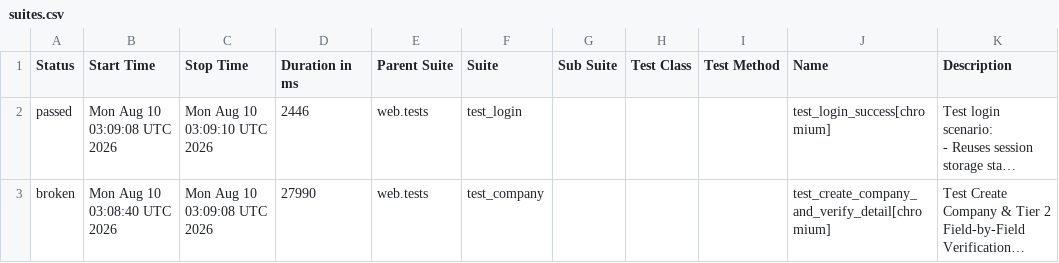
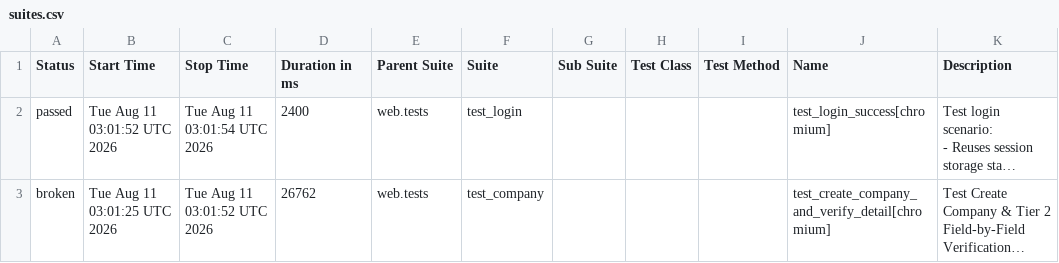
Before and after one commit to rizkyiff/Playwright-Python-With-AI, a CSV file: data/suites.csv, drawn as a sheet; long unchanged cells end in …; the diff names each change by its address in the sheet, - before the commit and + after, or states it on an @@ line.

```diff
--- a/data/suites.csv
+++ b/data/suites.csv
-B2 (Start Time): Mon Aug 10 03:09:08 UTC 2026
+B2 (Start Time): Tue Aug 11 03:01:52 UTC 2026
-C2 (Stop Time): Mon Aug 10 03:09:10 UTC 2026
+C2 (Stop Time): Tue Aug 11 03:01:54 UTC 2026
-D2 (Duration in ms): 2446
+D2 (Duration in ms): 2400
-B3 (Start Time): Mon Aug 10 03:08:40 UTC 2026
+B3 (Start Time): Tue Aug 11 03:01:25 UTC 2026
-C3 (Stop Time): Mon Aug 10 03:09:08 UTC 2026
+C3 (Stop Time): Tue Aug 11 03:01:52 UTC 2026
-D3 (Duration in ms): 27990
+D3 (Duration in ms): 26762
```
Also changed, not shown: 28 other files.
